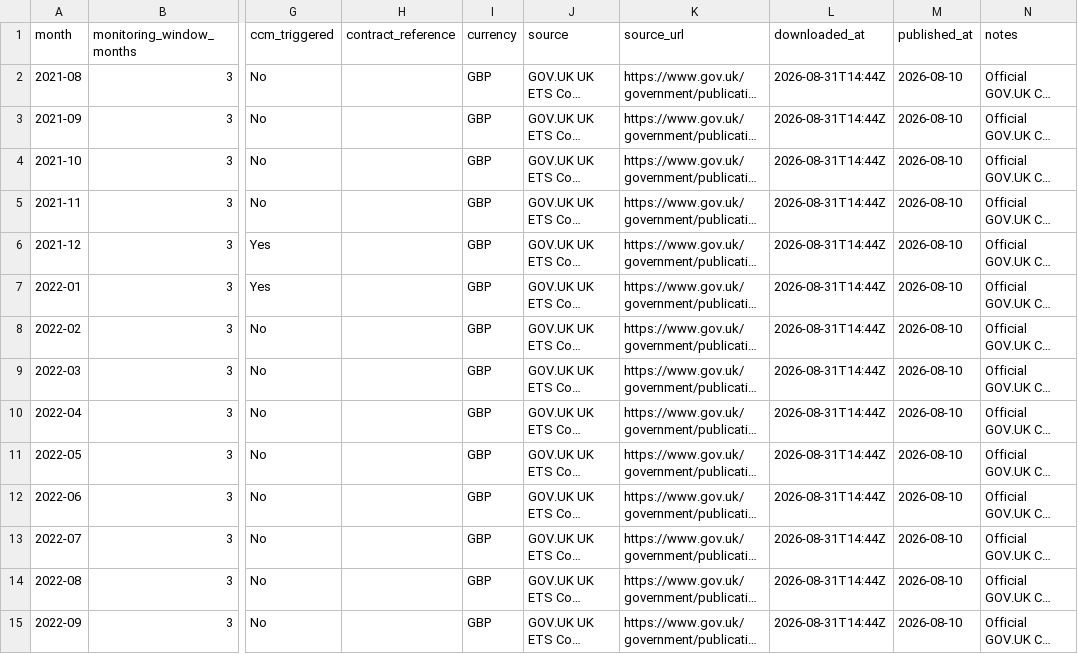
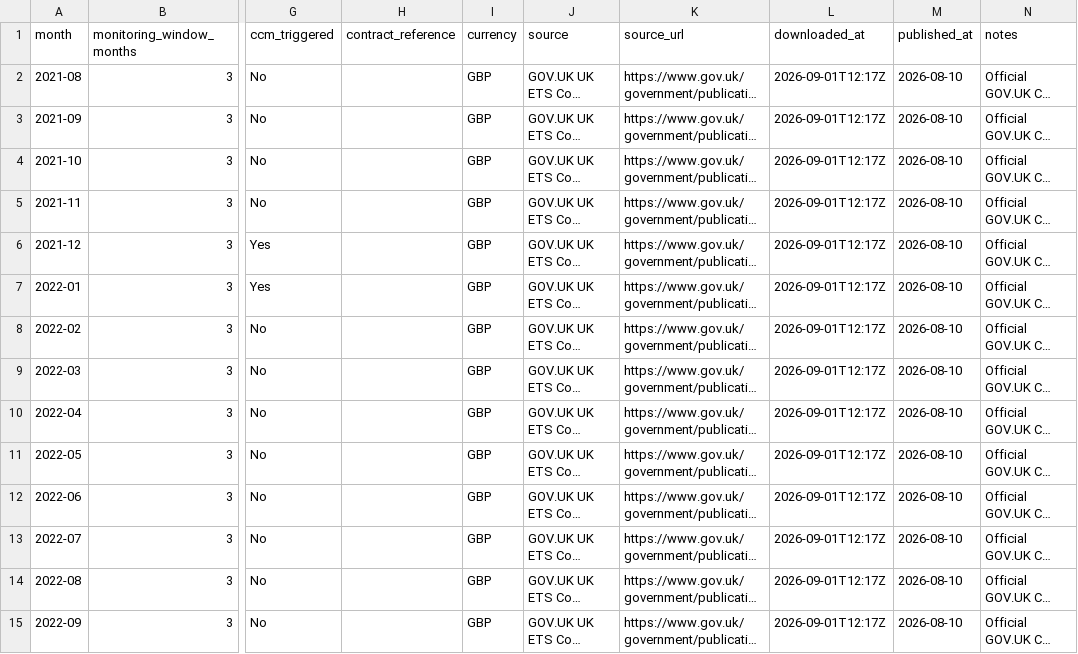
Before and after one commit to TannerL22/uk-carbon-rego-monitor, a CSV file: data/raw/carbon/uk_ets_ccm_monthly_prices.csv, drawn as a sheet; only a part is shown, gaps mark what is left out; long unchanged cells end in …; the diff covers the shown part only; the diff names each change by its address in the sheet, - before the commit and + after, or states it on an @@ line.

```diff
--- a/data/raw/carbon/uk_ets_ccm_monthly_prices.csv
+++ b/data/raw/carbon/uk_ets_ccm_monthly_prices.csv
-L2:L15 (downloaded_at): 2026-08-31T14:44Z
+L2:L15 (downloaded_at): 2026-09-01T12:17Z
```
Also changed, not shown: 53 edited cells elsewhere in this file, data/raw/carbon/eua_auction_results.csv, data/raw/power/neso_generation_mix_live.csv, 8 other files.
